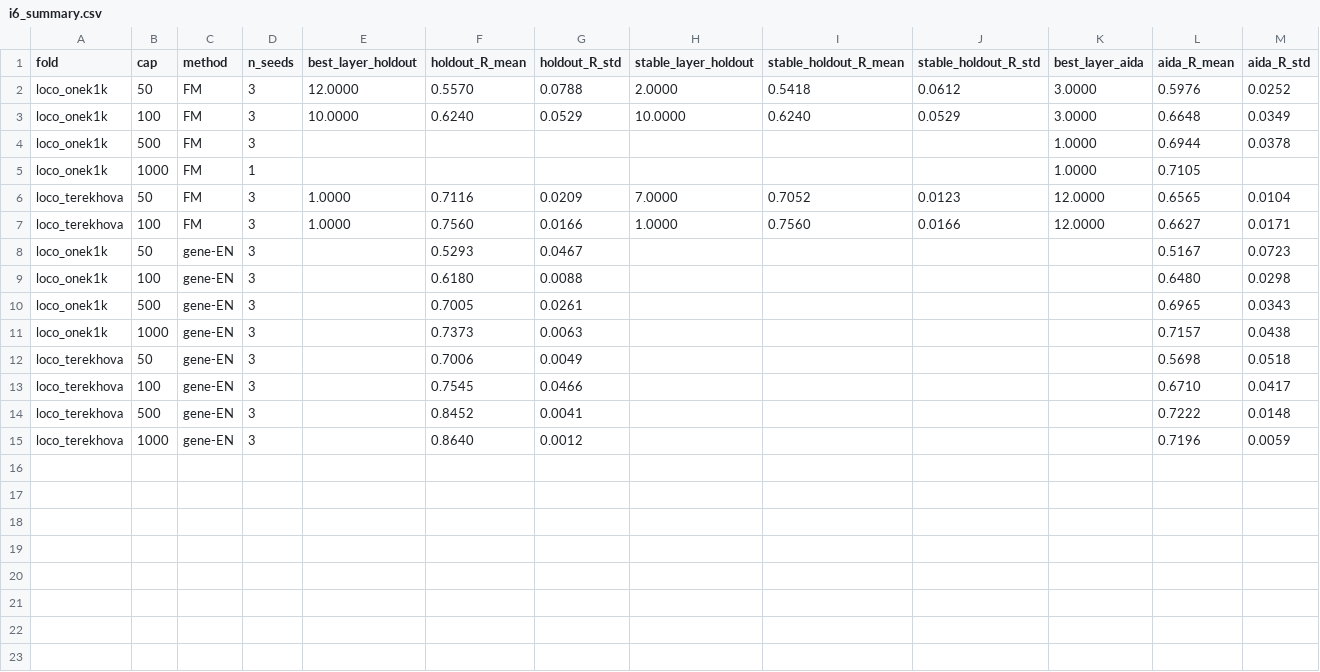
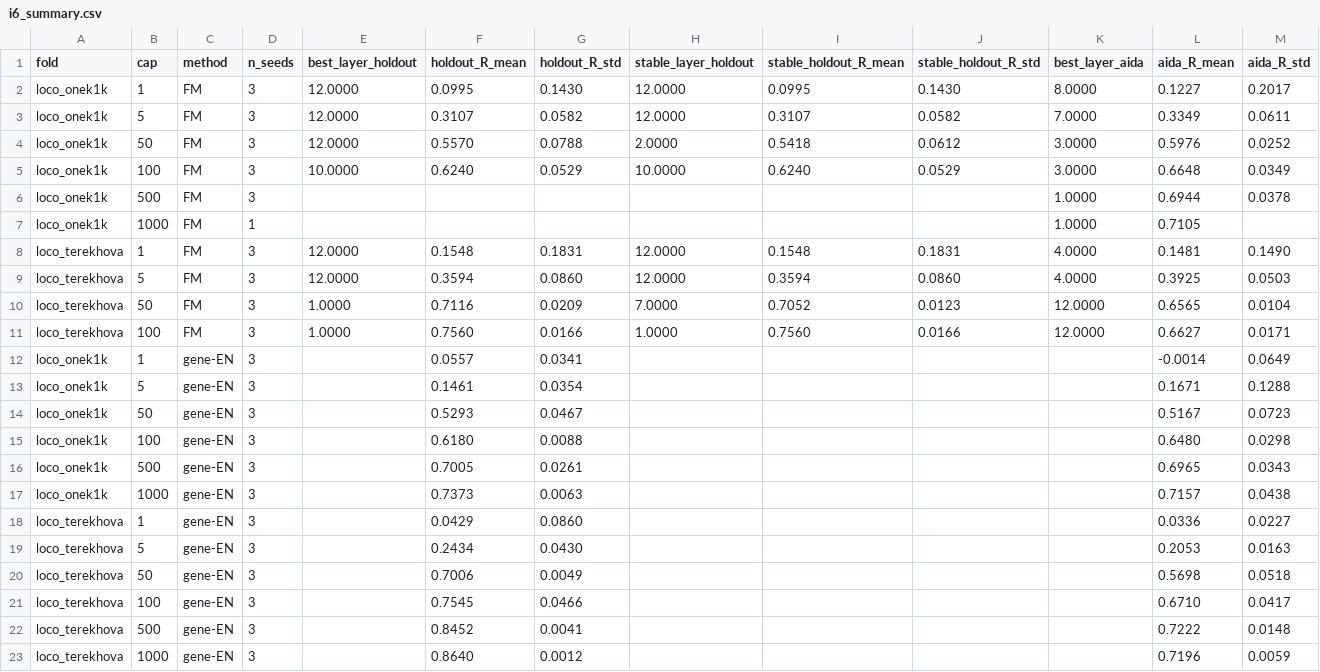
Before and after one commit to greentfrapp/aging-lora, a CSV file: results/phase3/i6_summary.csv, drawn as a sheet; only a part is shown; rows hold the shown columns only; the diff names each change by its address in the sheet, - before the commit and + after, or states it on an @@ line.

```diff
--- a/results/phase3/i6_summary.csv
+++ b/results/phase3/i6_summary.csv
+row 2: loco_onek1k | 1 | FM | 3 | 12.0000 | 0.0995 | 0.1430 | 12.0000 | 0.0995 | 0.1430 | 8.0000 | 0.1227 | 0.2017
+row 3: loco_onek1k | 5 | FM | 3 | 12.0000 | 0.3107 | 0.0582 | 12.0000 | 0.3107 | 0.0582 | 7.0000 | 0.3349 | 0.0611
+row 8: loco_terekhova | 1 | FM | 3 | 12.0000 | 0.1548 | 0.1831 | 12.0000 | 0.1548 | 0.1831 | 4.0000 | 0.1481 | 0.1490
+row 9: loco_terekhova | 5 | FM | 3 | 12.0000 | 0.3594 | 0.0860 | 12.0000 | 0.3594 | 0.0860 | 4.0000 | 0.3925 | 0.0503
+row 12: loco_onek1k | 1 | gene-EN | 3 |  | 0.0557 | 0.0341 |  |  |  |  | -0.0014 | 0.0649
+row 13: loco_onek1k | 5 | gene-EN | 3 |  | 0.1461 | 0.0354 |  |  |  |  | 0.1671 | 0.1288
+row 18: loco_terekhova | 1 | gene-EN | 3 |  | 0.0429 | 0.0860 |  |  |  |  | 0.0336 | 0.0227
+row 19: loco_terekhova | 5 | gene-EN | 3 |  | 0.2434 | 0.0430 |  |  |  |  | 0.2053 | 0.0163
```
Also changed, not shown: 27 other files.
